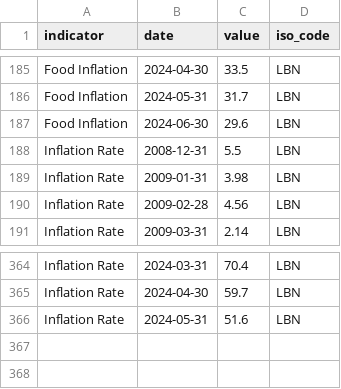
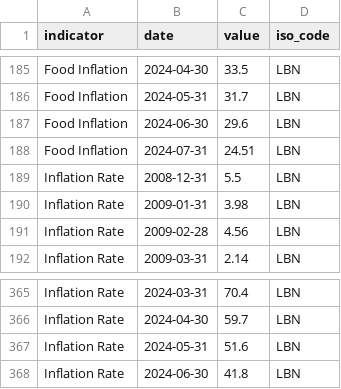
Before and after one commit to ONEcampaign/interest_rates, a CSV file: raw_data/wfp_raw/LBN_inflation.csv, drawn as a sheet; only a part is shown, gaps mark what is left out.

```diff
--- a/raw_data/wfp_raw/LBN_inflation.csv
+++ b/raw_data/wfp_raw/LBN_inflation.csv
@@ -187,2 +187,3 @@ Food Inflation,2024-05-31,31.7,LBN
 Food Inflation,2024-06-30,29.6,LBN
+Food Inflation,2024-07-31,24.51,LBN
 Inflation Rate,2008-12-31,5.5,LBN
@@ -366 +367,2 @@ Inflation Rate,2024-04-30,59.7,LBN
 Inflation Rate,2024-05-31,51.6,LBN
+Inflation Rate,2024-06-30,41.8,LBN
```
Also changed, not shown: raw_data/wfp_raw/IRN_inflation.csv.
